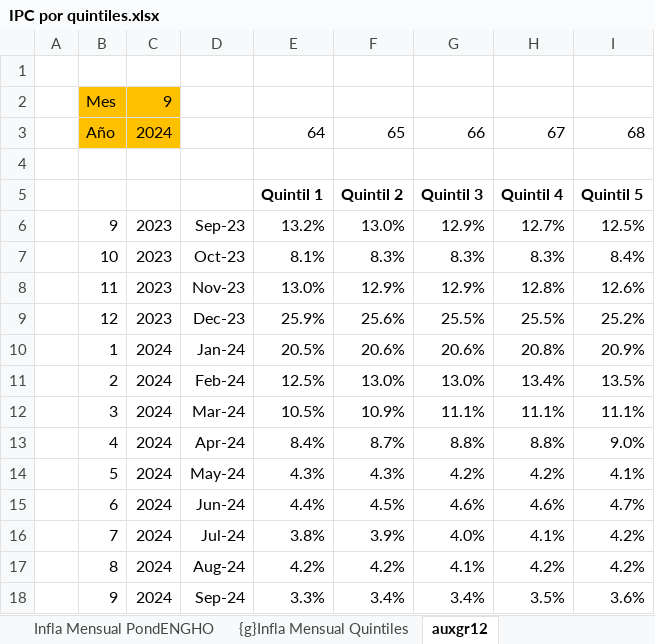
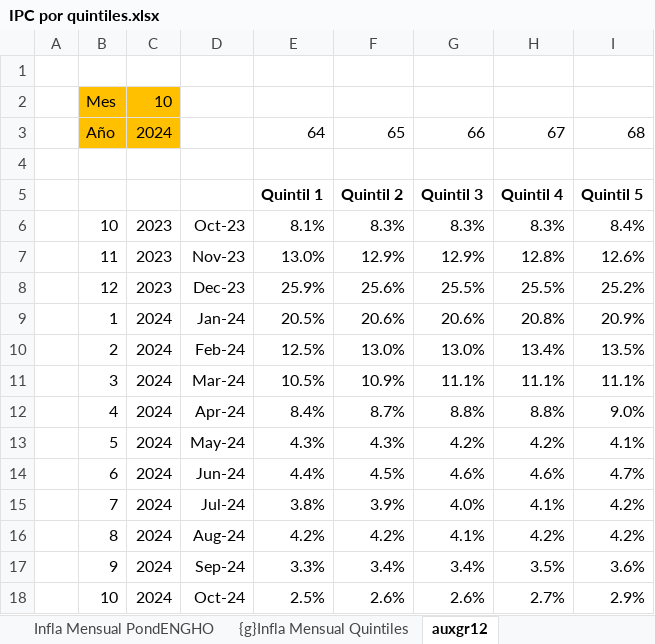
Before and after one commit to mrozada/IPCse, an Excel workbook: docs/IPC por quintiles.xlsx, sheet auxgr12, drawn as a sheet; values as stored, in another font and other column widths than the file's, no borders; removed rows and columns are numbered as before the commit, all else as after; the diff names each change by its address in the sheet, - before the commit and + after, or states it on an @@ line.

```diff
--- a/docs/IPC por quintiles.xlsx (sheet auxgr12)
+++ b/docs/IPC por quintiles.xlsx (sheet auxgr12)
-C2: 9
+C2: 10
-row 6:  | 9 | 2023 | Sep-23 | 13.2% | 13.0% | 12.9% | 12.7% | 12.5%
+row 18:  | 10 | 2024 | Oct-24 | 2.5% | 2.6% | 2.6% | 2.7% | 2.9%
```
Also changed, not shown: sheet Para R, sheet Infla Interanual PondENGHO, sheet Infla Mensual PondENGHO, sheet Indice PondENGHO, formulas that keep their value, charts or pictures, 3 other files.
